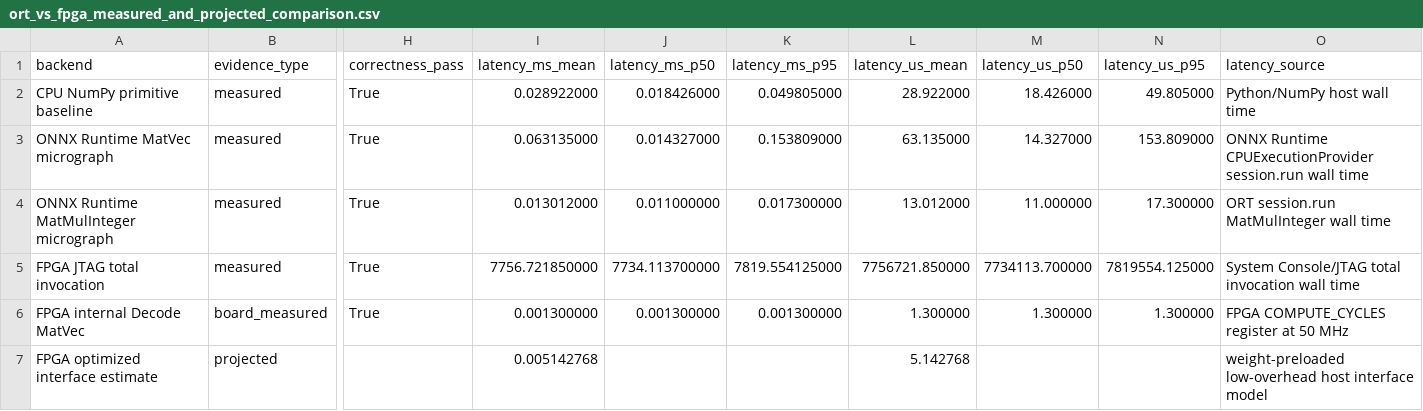
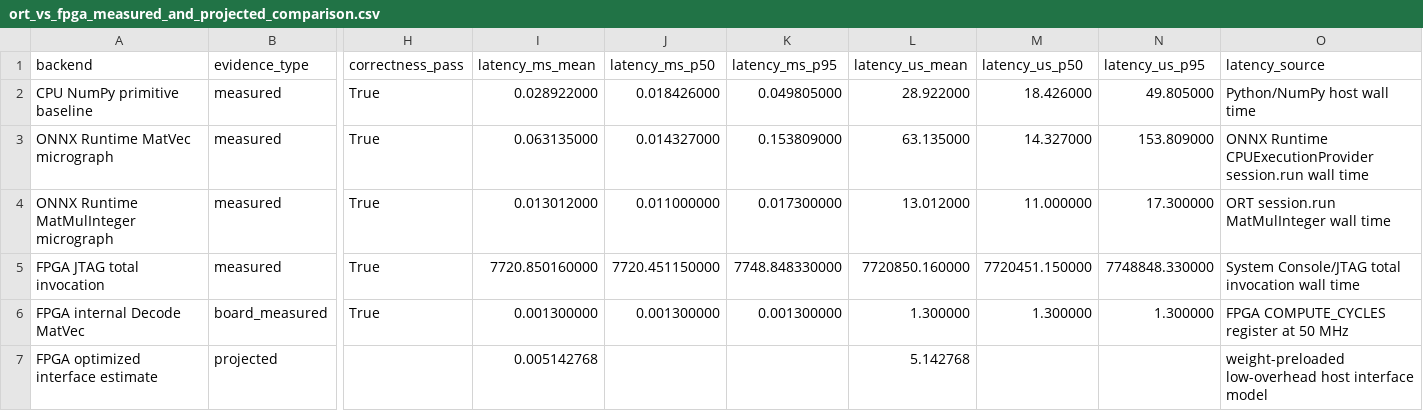
Before and after one commit to snowman0919/sllm-fpga-decode-accelerator, a CSV file: dist/ai_accel_paper/paper_assets/tables/ort_vs_fpga_measured_and_projected_comparison.csv, drawn as a sheet; only a part is shown, gaps mark what is left out; the diff names each change by its address in the sheet, - before the commit and + after, or states it on an @@ line.

```diff
--- a/dist/ai_accel_paper/paper_assets/tables/ort_vs_fpga_measured_and_projected_comparison.csv
+++ b/dist/ai_accel_paper/paper_assets/tables/ort_vs_fpga_measured_and_projected_comparison.csv
-I5 (latency_ms_mean): 7756.721850000
+I5 (latency_ms_mean): 7720.850160000
-J5 (latency_ms_p50): 7734.113700000
+J5 (latency_ms_p50): 7720.451150000
-K5 (latency_ms_p95): 7819.554125000
+K5 (latency_ms_p95): 7748.848330000
-L5 (latency_us_mean): 7756721.850000
+L5 (latency_us_mean): 7720850.160000
-M5 (latency_us_p50): 7734113.700000
+M5 (latency_us_p50): 7720451.150000
-N5 (latency_us_p95): 7819554.125000
+N5 (latency_us_p95): 7748848.330000
```
Also changed, not shown: dist/ai_accel_paper/paper_assets/tables/fpga_jtag_cycle_counter_summary.csv, dist/ai_accel_paper/paper_assets/tables/fpga_jtag_primitive_benchmark.csv, 24 other files.
